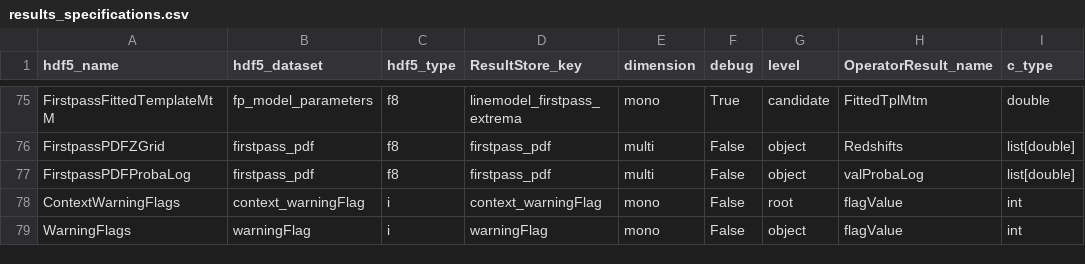
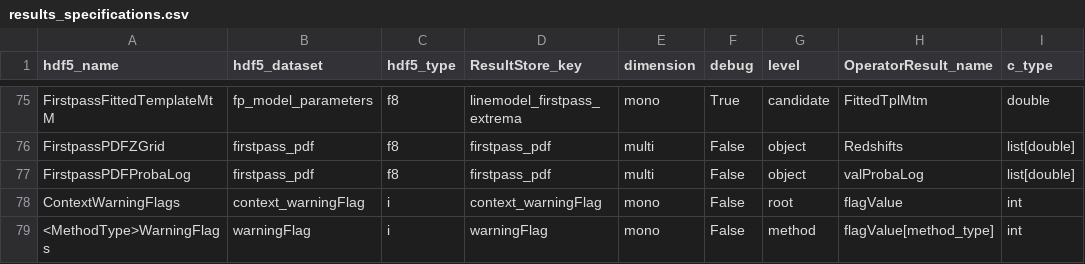
Before and after one commit to Subaru-PFS/drp_1d, a CSV file: pylibamazed/auxdir/pylibamazed/results_specifications.csv, drawn as a sheet; only a part is shown, gaps mark what is left out.

Commit message:
Store warning flags on methods

```diff
--- a/pylibamazed/auxdir/pylibamazed/results_specifications.csv
+++ b/pylibamazed/auxdir/pylibamazed/results_specifications.csv
@@ -78,2 +78,2 @@ FirstpassPDFProbaLog	firstpass_pdf	f8	firstpass_pdf	multi	False	object	valProbaL
 ContextWarningFlags	context_warningFlag	i	context_warningFlag	mono	False	root	flagValue	int
-WarningFlags	warningFlag	i	warningFlag	mono	False	object	flagValue	int
+<MethodType>WarningFlags	warningFlag	i	warningFlag	mono	False	method	flagValue[method_type]	int
```
Also changed, not shown: 2 other files.
